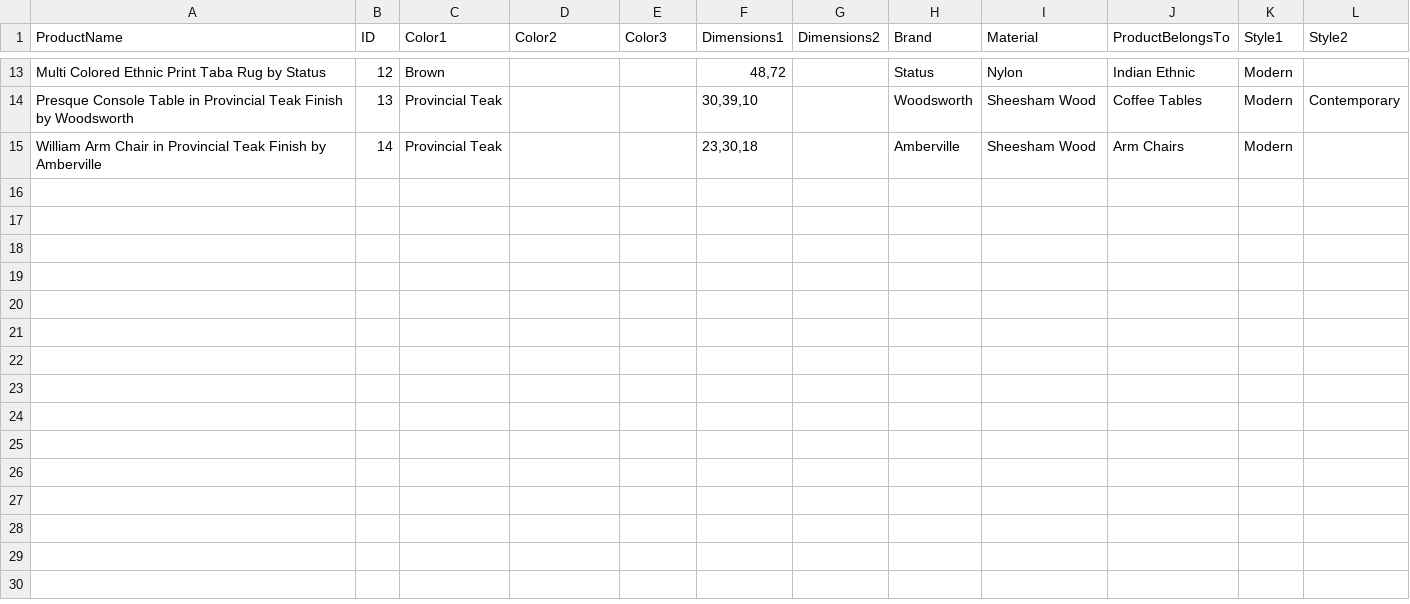
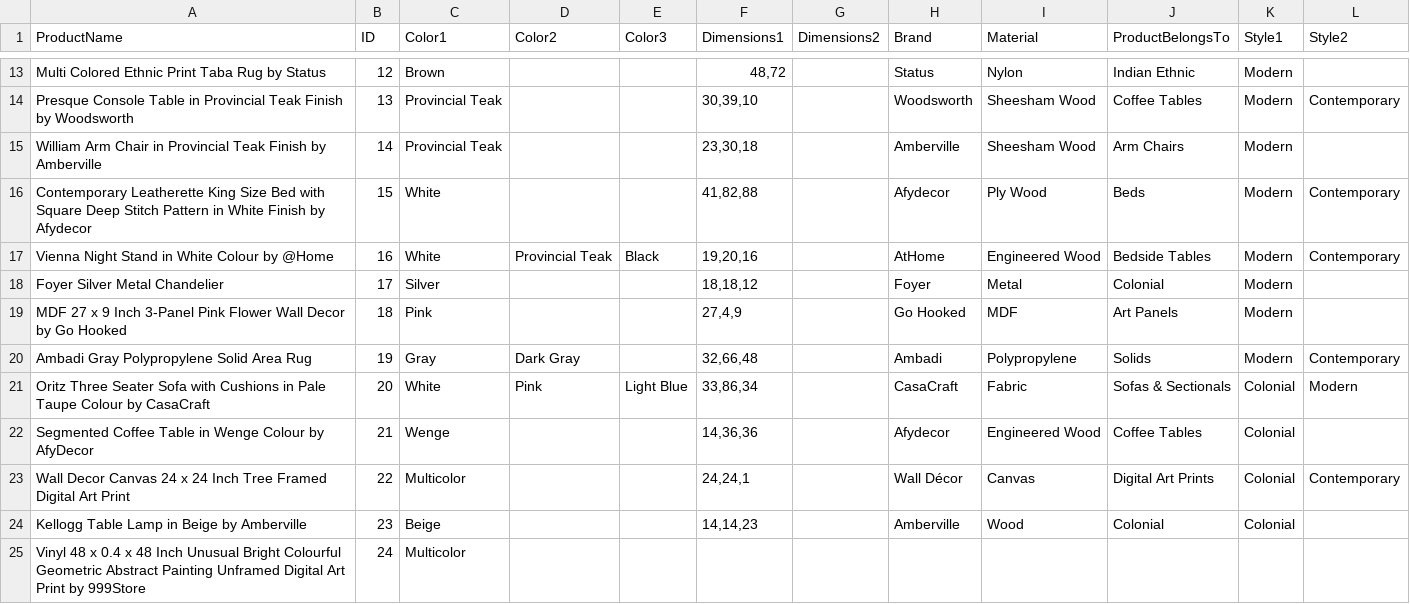
Before and after one commit to JPReddyG/Recommendation-Engine, a CSV file: ProductDetails.csv, drawn as a sheet; only a part is shown, gaps mark what is left out; the diff names each change by its address in the sheet, - before the commit and + after, or states it on an @@ line.

```diff
--- a/ProductDetails.csv
+++ b/ProductDetails.csv
+row 16: Contemporary Leatherette King Size Bed with Square Deep Stitch Pattern in White Finish by Afydecor | 15 | White |  |  | 41,82,88 |  | Afydecor | Ply Wood | Beds | Modern | Contemporary
+row 17: Vienna Night Stand in White Colour by @Home | 16 | White | Provincial Teak | Black | 19,20,16 |  | AtHome | Engineered Wood | Bedside Tables | Modern | Contemporary
+row 18: Foyer Silver Metal Chandelier | 17 | Silver |  |  | 18,18,12 |  | Foyer | Metal | Colonial | Modern
+row 19: MDF 27 x 9 Inch 3-Panel Pink Flower Wall Decor by Go Hooked | 18 | Pink |  |  | 27,4,9 |  | Go Hooked | MDF | Art Panels | Modern
+row 20: Ambadi Gray Polypropylene Solid Area Rug | 19 | Gray | Dark Gray |  | 32,66,48 |  | Ambadi | Polypropylene | Solids | Modern | Contemporary
+row 21: Oritz Three Seater Sofa with Cushions in Pale Taupe Colour by CasaCraft | 20 | White | Pink | Light Blue | 33,86,34 |  | CasaCraft | Fabric | Sofas & Sectionals | Colonial | Modern
+row 22: Segmented Coffee Table in Wenge Colour by AfyDecor | 21 | Wenge |  |  | 14,36,36 |  | Afydecor | Engineered Wood | Coffee Tables | Colonial
+row 23: Wall Decor Canvas 24 x 24 Inch Tree Framed Digital Art Print | 22 | Multicolor |  |  | 24,24,1 |  | Wall Décor | Canvas | Digital Art Prints | Colonial | Contemporary
+row 24: Kellogg Table Lamp in Beige by Amberville | 23 | Beige |  |  | 14,14,23 |  | Amberville | Wood | Colonial | Colonial
+row 25: Vinyl 48 x 0.4 x 48 Inch Unusual Bright Colourful Geometric Abstract Painting Unframed Digital Art Print by 999Store | 24 | Multicolor
```
Also changed, not shown: ImageDetails.csv.
